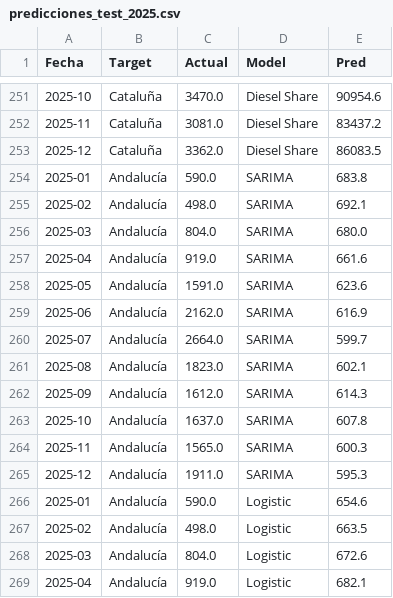
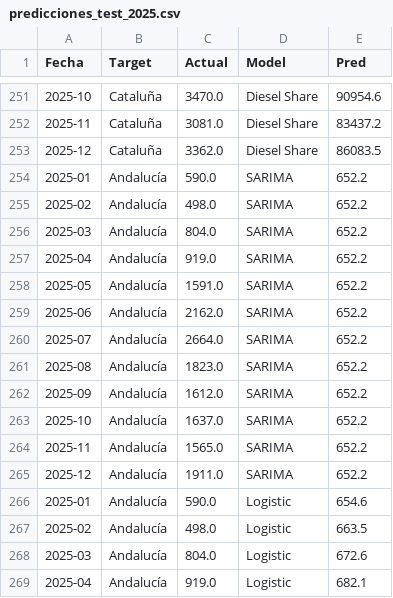
Before and after one commit to albertojrc/repsol-capstone, a CSV file: data/outputs/predicciones_test_2025.csv, drawn as a sheet; only a part is shown, gaps mark what is left out.

```diff
--- a/data/outputs/predicciones_test_2025.csv
+++ b/data/outputs/predicciones_test_2025.csv
@@ -253,14 +253,14 @@ Fecha,Target,Actual,Model,Pred
 2025-12,Cataluña,3362.0,Diesel Share,86083.5
-2025-01,Andalucía,590.0,SARIMA,683.8
-2025-02,Andalucía,498.0,SARIMA,692.1
-2025-03,Andalucía,804.0,SARIMA,680.0
-2025-04,Andalucía,919.0,SARIMA,661.6
-2025-05,Andalucía,1591.0,SARIMA,623.6
-2025-06,Andalucía,2162.0,SARIMA,616.9
-2025-07,Andalucía,2664.0,SARIMA,599.7
-2025-08,Andalucía,1823.0,SARIMA,602.1
-2025-09,Andalucía,1612.0,SARIMA,614.3
-2025-10,Andalucía,1637.0,SARIMA,607.8
-2025-11,Andalucía,1565.0,SARIMA,600.3
-2025-12,Andalucía,1911.0,SARIMA,595.3
+2025-01,Andalucía,590.0,SARIMA,652.2
+2025-02,Andalucía,498.0,SARIMA,652.2
+2025-03,Andalucía,804.0,SARIMA,652.2
+2025-04,Andalucía,919.0,SARIMA,652.2
+2025-05,Andalucía,1591.0,SARIMA,652.2
+2025-06,Andalucía,2162.0,SARIMA,652.2
+2025-07,Andalucía,2664.0,SARIMA,652.2
+2025-08,Andalucía,1823.0,SARIMA,652.2
+2025-09,Andalucía,1612.0,SARIMA,652.2
+2025-10,Andalucía,1637.0,SARIMA,652.2
+2025-11,Andalucía,1565.0,SARIMA,652.2
+2025-12,Andalucía,1911.0,SARIMA,652.2
 2025-01,Andalucía,590.0,Logistic,654.6
```
Also changed, not shown: data/outputs/forecast_24m_sarima_rf_xgb.csv, data/outputs/metricas_comparativa.csv, 23 other files.
